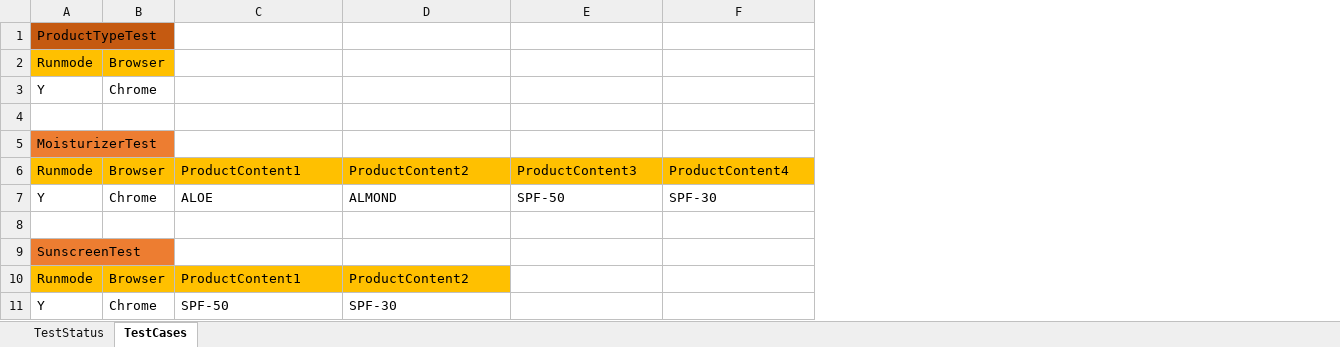
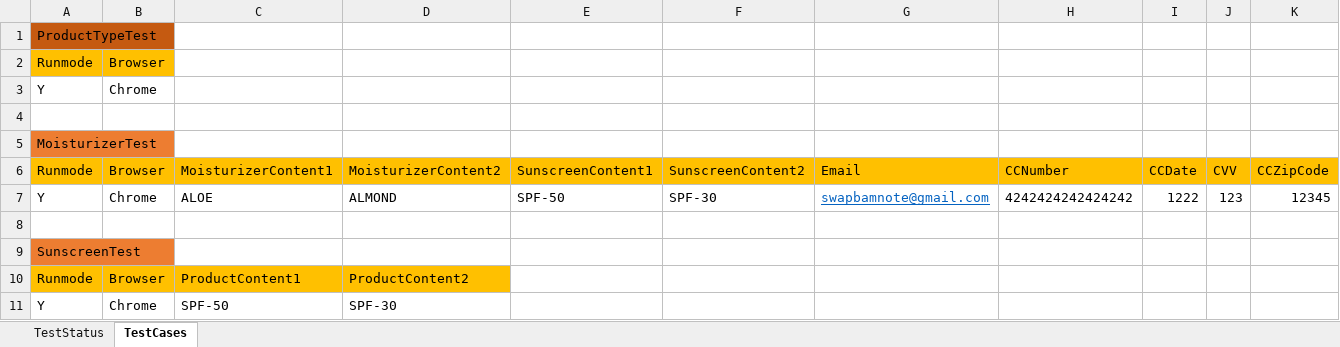
Before and after one commit to swapbamnote/WeatherShopper, an Excel workbook: Data.xlsx, sheet TestCases, drawn as a sheet; values as stored, in another font and other column widths than the file's, no borders; the diff names each change by its address in the sheet, - before the commit and + after, or states it on an @@ line.

```diff
--- a/Data.xlsx (sheet TestCases)
+++ b/Data.xlsx (sheet TestCases)
+column G (Email), row 7: swapbamnote@gmail.com
+column H (CCNumber), row 7: 4242424242424242
+column I (CCDate), row 7: 1222
+column J (CVV), row 7: 123
+column K (CCZipCode), row 7: 12345
-C6: ProductContent1
+C6: MoisturizerContent1
-D6: ProductContent2
+D6: MoisturizerContent2
-E6: ProductContent3
+E6: SunscreenContent1
-F6: ProductContent4
+F6: SunscreenContent2
```
Also changed, not shown: 10 other files.
